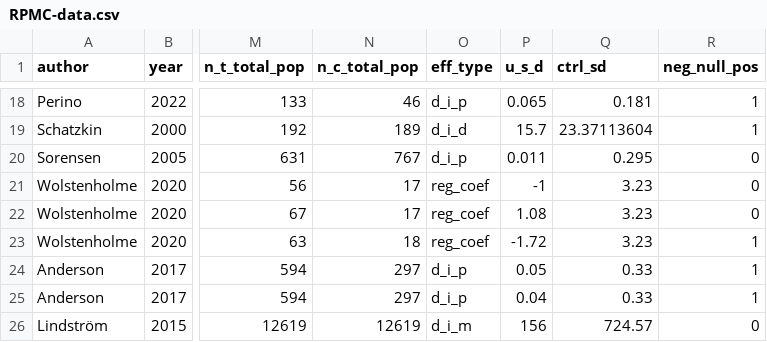
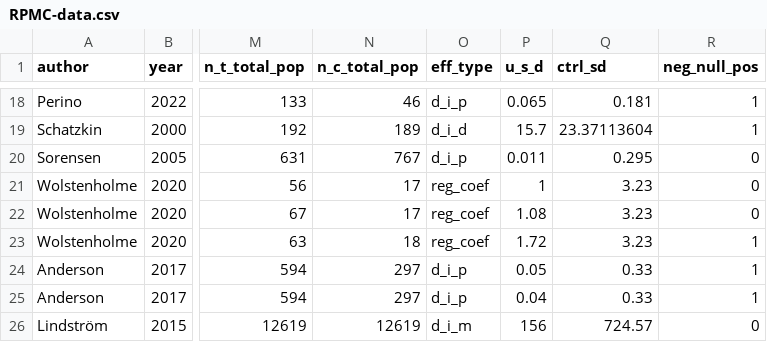
Before and after one commit to hsflabstanford/vegan-meta, a CSV file: data/RPMC-data.csv, drawn as a sheet; only a part is shown, gaps mark what is left out; the diff names each change by its address in the sheet, - before the commit and + after, or states it on an @@ line.

```diff
--- a/data/RPMC-data.csv
+++ b/data/RPMC-data.csv
-P21 (u_s_d): -1
+P21 (u_s_d): 1
-P23 (u_s_d): -1.72
+P23 (u_s_d): 1.72
```
Also changed, not shown: 1 other file.
